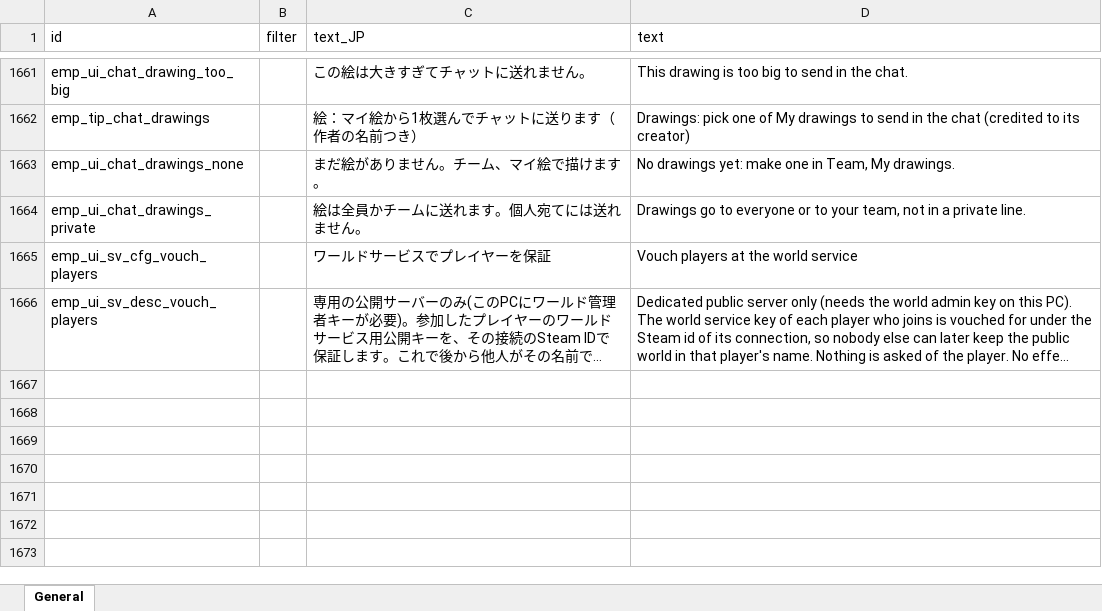
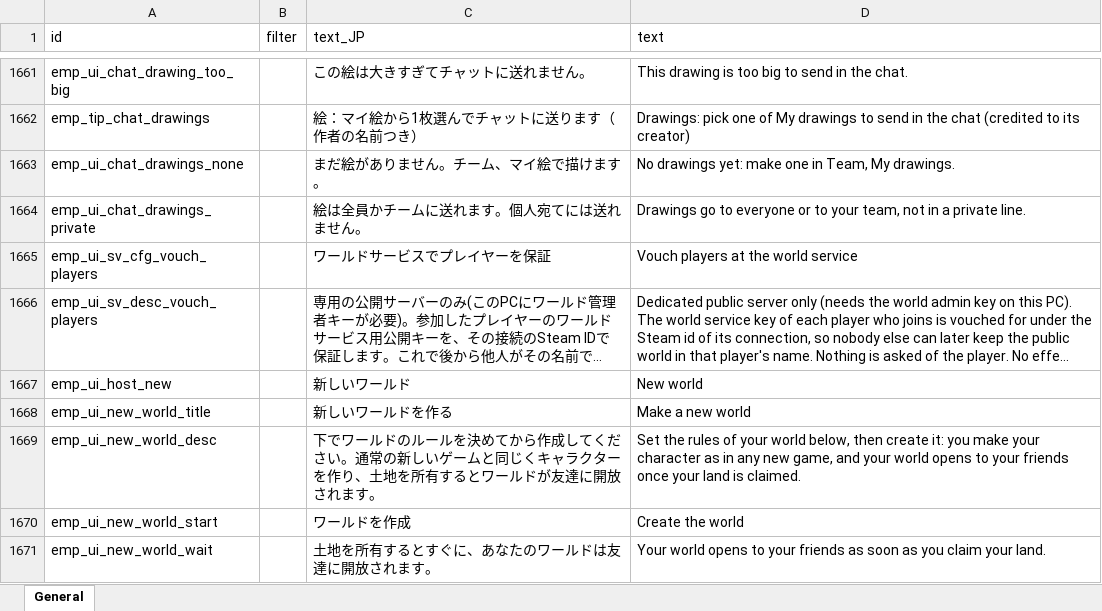
Before and after one commit to ElinTogether/ElinTogether, an Excel workbook: package/LangMod/EN/emp_localization.xlsx, sheet General, drawn as a sheet; only a part is shown, gaps mark what is left out; long unchanged cells end in …; values as stored, in another font and other column widths than the file's, no borders; the diff names each change by its address in the sheet, - before the commit and + after, or states it on an @@ line.

```diff
--- a/package/LangMod/EN/emp_localization.xlsx (sheet General)
+++ b/package/LangMod/EN/emp_localization.xlsx (sheet General)
+row 1667: emp_ui_host_new |  | 新しいワールド | New world
+row 1668: emp_ui_new_world_title |  | 新しいワールドを作る | Make a new world
+row 1669: emp_ui_new_world_desc |  | 下でワールドのルールを決めてから作成してください。通常の新しいゲームと同じくキャラクターを作り、土地を所有するとワールドが友達に開放されます。 | Set the rules of your world below, then create it: you make your character as in any new game, and your world opens to your friends once your land is claimed.
+row 1670: emp_ui_new_world_start |  | ワールドを作成 | Create the world
+row 1671: emp_ui_new_world_wait |  | 土地を所有するとすぐに、あなたのワールドは友達に開放されます。 | Your world opens to your friends as soon as you claim your land.
```
Also changed, not shown: 5 other files.
